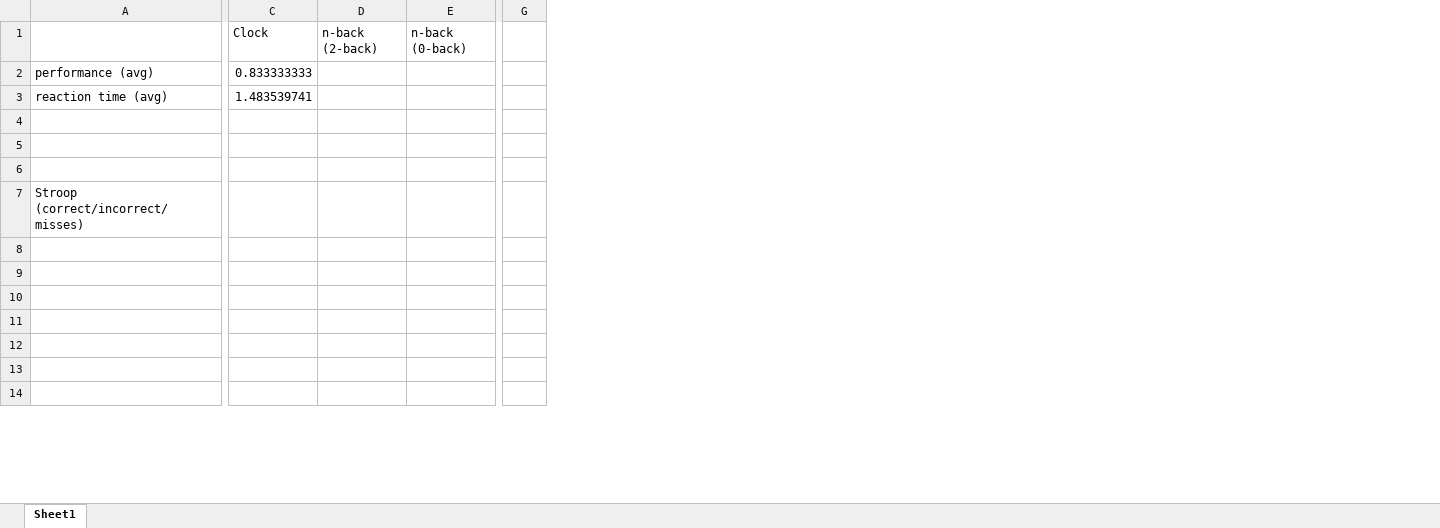
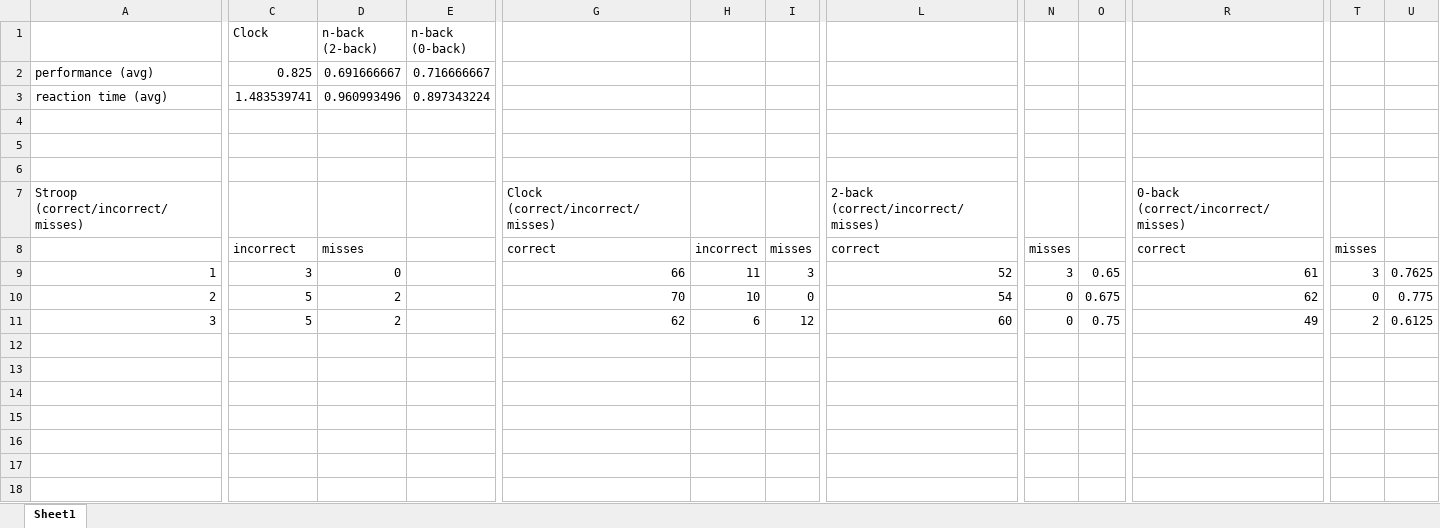
Before and after one commit to jocelynto/collab, an Excel workbook: Checking performance and rt.xlsx, sheet Sheet1, drawn as a sheet; only a part is shown, gaps mark what is left out; values as stored, in another font and other column widths than the file's, no borders; removed rows and columns are numbered as before the commit, all else as after; rows hold the shown columns only; the diff covers the shown part only; the diff names each change by its address in the sheet, - before the commit and + after, or states it on an @@ line.

```diff
--- a/Checking performance and rt.xlsx (sheet Sheet1)
+++ b/Checking performance and rt.xlsx (sheet Sheet1)
-column G, empty
+column G, empty
+column H, empty
+column I, empty
+column L, empty
+column N, empty
+column O, empty
+column R, empty
+column T, empty
+column U, empty
-C2 (Clock): 0.833333333
+C2 (Clock): 0.825
-D2 (n-back (2-back)): (empty)
+D2 (n-back (2-back)): 0.691666667
-E2 (n-back (0-back)): (empty)
+E2 (n-back (0-back)): 0.716666667
-D3 (n-back (2-back)): (empty)
+D3 (n-back (2-back)): 0.960993496
-E3 (n-back (0-back)): (empty)
+E3 (n-back (0-back)): 0.897343224
-row 7: Stroop (correct/incorrect/misses)
+row 7: Stroop (correct/incorrect/misses) |  |  |  | Clock (correct/incorrect/misses) |  |  | 2-back (correct/incorrect/misses) |  |  | 0-back (correct/incorrect/misses)
+row 8:  | incorrect | misses |  | correct | incorrect | misses | correct | misses |  | correct | misses
+row 9: 1 | 3 | 0 |  | 66 | 11 | 3 | 52 | 3 | 0.65 | 61 | 3 | 0.7625
+row 10: 2 | 5 | 2 |  | 70 | 10 | 0 | 54 | 0 | 0.675 | 62 | 0 | 0.775
+row 11: 3 | 5 | 2 |  | 62 | 6 | 12 | 60 | 0 | 0.75 | 49 | 2 | 0.6125
```
Also changed, not shown: 7 added rows, 4 removed columns and 16 edited cells elsewhere in this sheet.
